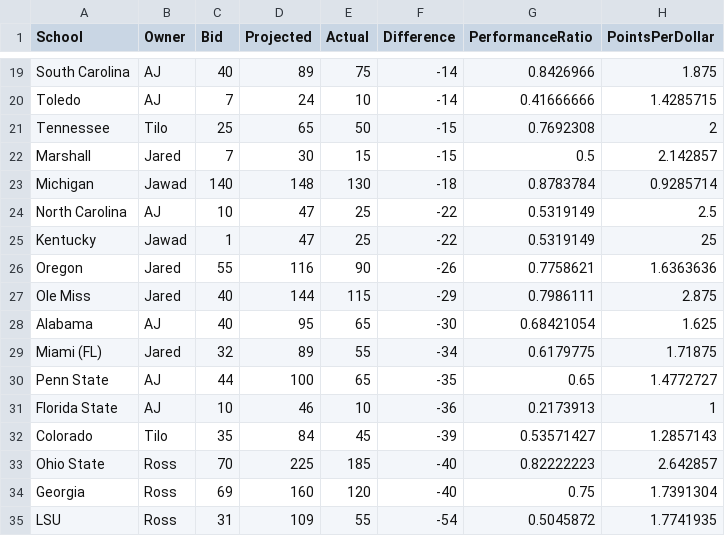
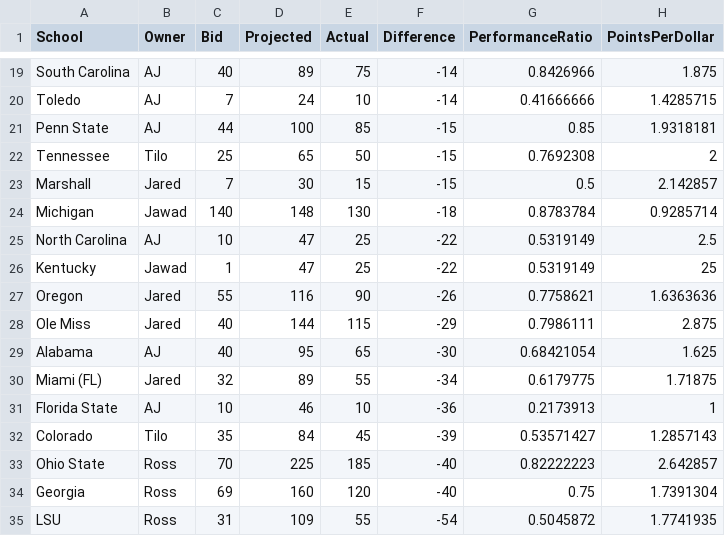
Before and after one commit to zo0o0ot/draft-scorer-nfl, a CSV file: leagify-result-stats/2025/2025LeagifySchoolStats.csv, drawn as a sheet; only a part is shown, gaps mark what is left out.

```diff
--- a/leagify-result-stats/2025/2025LeagifySchoolStats.csv
+++ b/leagify-result-stats/2025/2025LeagifySchoolStats.csv
@@ -20,2 +20,3 @@ South Carolina,AJ,40,89,75,-14,0.8426966,1.875
 Toledo,AJ,7,24,10,-14,0.41666666,1.4285715
+Penn State,AJ,44,100,85,-15,0.85,1.9318181
 Tennessee,Tilo,25,65,50,-15,0.7692308,2
@@ -29,3 +30,2 @@ Alabama,AJ,40,95,65,-30,0.68421054,1.625
 Miami (FL),Jared,32,89,55,-34,0.6179775,1.71875
-Penn State,AJ,44,100,65,-35,0.65,1.4772727
 Florida State,AJ,10,46,10,-36,0.2173913,1
```
Also changed, not shown: leagify-result-stats/2025/2025DraftPointsBySchool.csv, 3 other files.
